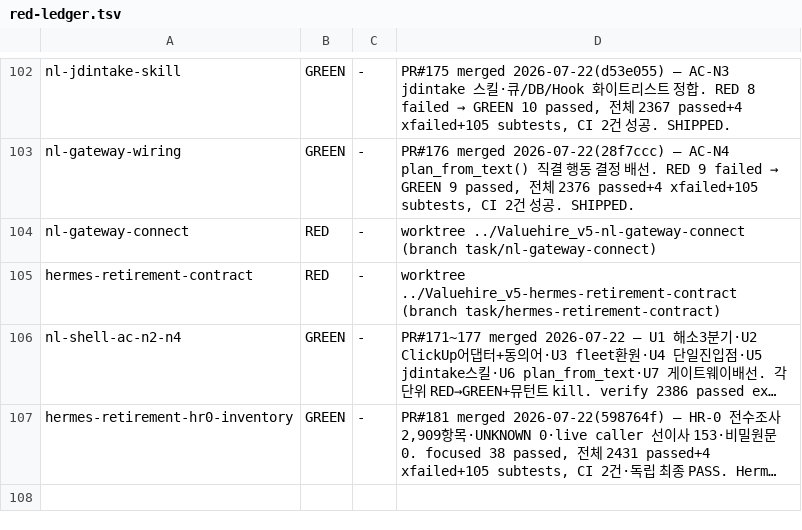
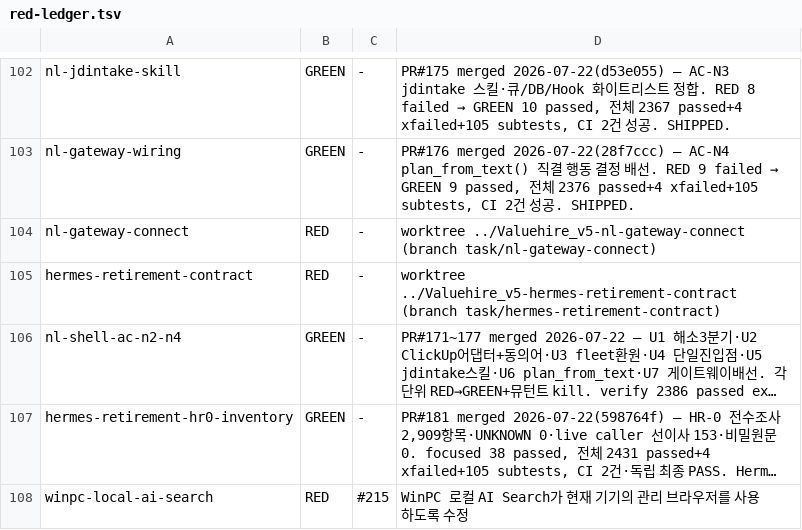
Before and after one commit to sangmokang/Valuehire_v5, a TSV file: .harness/red-ledger.tsv, drawn as a sheet; only a part is shown, gaps mark what is left out; long unchanged cells end in …; the diff names each change by its address in the sheet, - before the commit and + after, or states it on an @@ line.

Commit message:
test(#215): reproduce WinPC local AI Search failure

```diff
--- a/.harness/red-ledger.tsv
+++ b/.harness/red-ledger.tsv
+row 108: winpc-local-ai-search | RED | #215 | WinPC 로컬 AI Search가 현재 기기의 관리 브라우저를 사용하도록 수정
```
Also changed, not shown: 2 other files.
